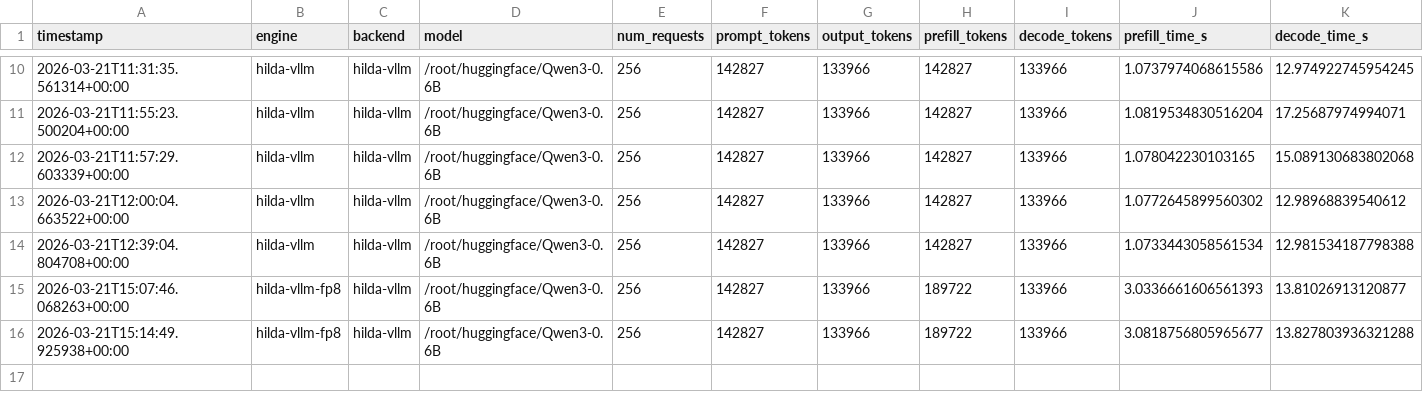
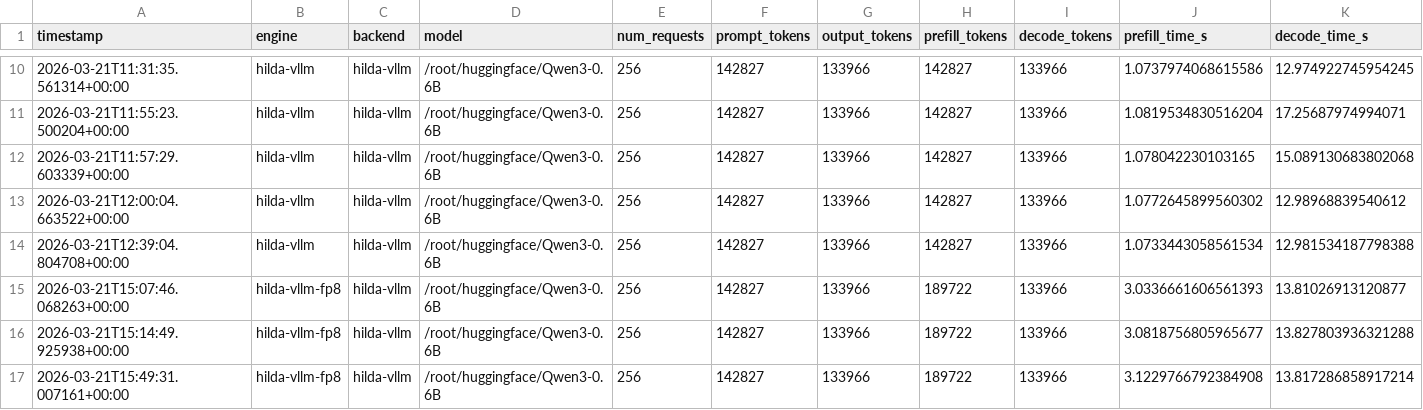
Before and after one commit to kirsten-1/hilda-vllm, a CSV file: benchmarks/results/performance_results.csv, drawn as a sheet; only a part is shown, gaps mark what is left out; rows hold the shown columns only; the diff names each change by its address in the sheet, - before the commit and + after, or states it on an @@ line.

```diff
--- a/benchmarks/results/performance_results.csv
+++ b/benchmarks/results/performance_results.csv
+row 17: 2026-03-21T15:49:31.007161+00:00 | hilda-vllm-fp8 | hilda-vllm | /root/huggingface/Qwen3-0.6B | 256 | 142827 | 133966 | 189722 | 133966 | 3.1229766792384908 | 13.817286858917214
```
Also changed, not shown: 5 other files.
